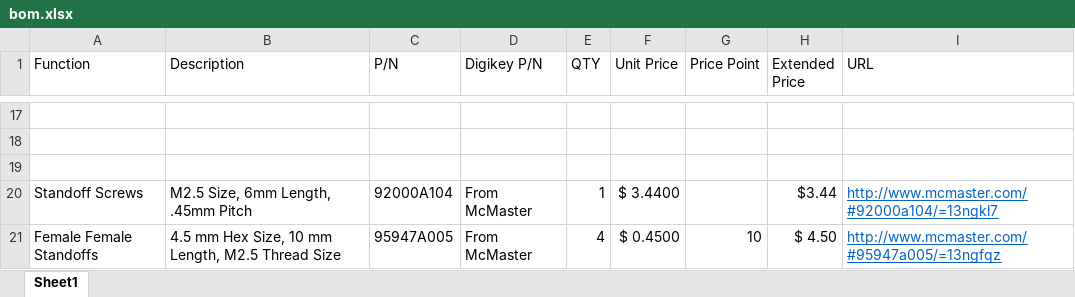
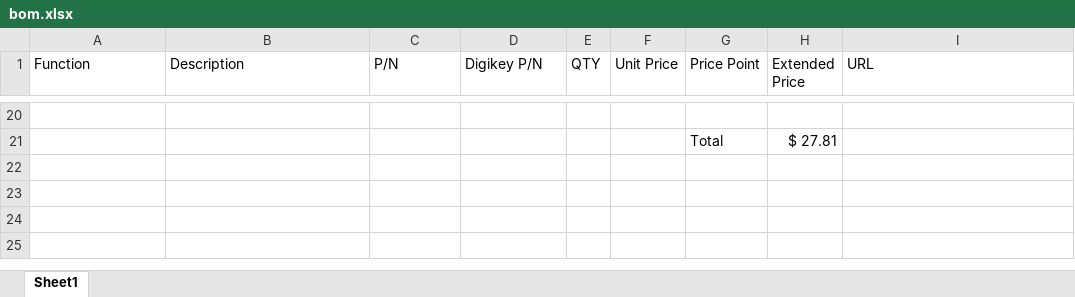
Before and after one commit to muonTelescope/mppcInterface, an Excel workbook: pcb/bom.xlsx, sheet Sheet1, drawn as a sheet; only a part is shown, gaps mark what is left out; values as stored, in another font and other column widths than the file's, no borders; removed rows and columns are numbered as before the commit, all else as after; the diff covers the shown part only; the diff names each change by its address in the sheet, - before the commit and + after, or states it on an @@ line.

```diff
--- a/pcb/bom.xlsx (sheet Sheet1)
+++ b/pcb/bom.xlsx (sheet Sheet1)
-row 21: (empty)
+row 21:  |  |  |  |  |  | Total | $ 27.81
-row 19: (empty)
-row 20: Standoff Screws | M2.5 Size, 6mm Length, .45mm Pitch | 92000A104 | From McMaster | 1 | $ 3.4400 |  | $3.44 | http://www.mcmaster.com/#92000a104/=13ngkl7
-row 21: Female Female Standoffs | 4.5 mm Hex Size, 10 mm Length, M2.5 Thread Size | 95947A005 | From McMaster | 4 | $ 0.4500 | 10 | $ 4.50 | http://www.mcmaster.com/#95947a005/=13ngfqz
```
Also changed, not shown: 5 added rows, 2 removed rows and 30 edited cells elsewhere in this sheet.
